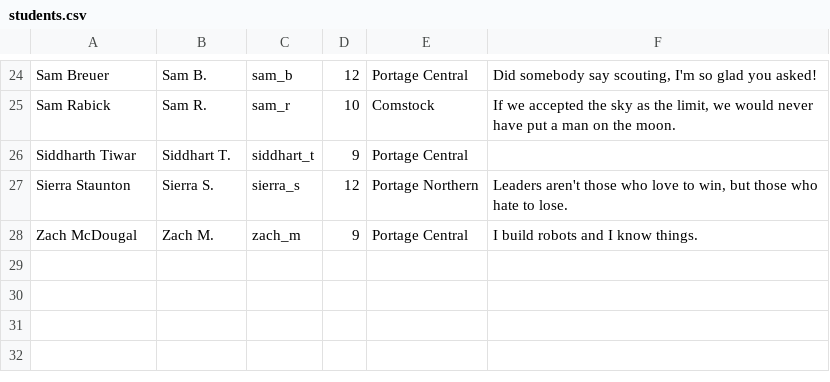
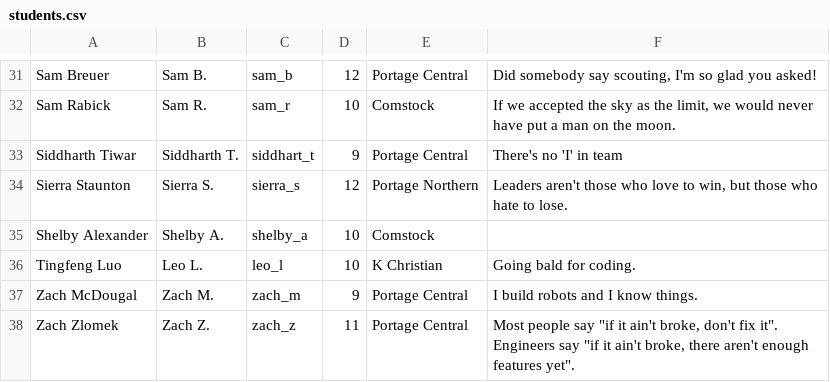
Before and after one commit to strykeforce/strykeforce.org, a CSV file: content/about/students.csv, drawn as a sheet; only a part is shown, gaps mark what is left out; the diff covers the shown part only.

```diff
--- a/content/about/students.csv
+++ b/content/about/students.csv
@@ -25,4 +32,7 @@
 "Sam Rabick","Sam R.","sam_r","10","Comstock","If we accepted the sky as the limit, we would never have put a man on the moon."
-"Siddharth Tiwar","Siddhart T.","siddhart_t","9","Portage Central",""
+"Siddharth Tiwar","Siddharth T.","siddhart_t","9","Portage Central","There's no 'I' in team"
 "Sierra Staunton","Sierra S.","sierra_s","12","Portage Northern","Leaders aren't those who love to win, but those who hate to lose."
+"Shelby Alexander","Shelby A.","shelby_a","10","Comstock",""
+"Tingfeng Luo","Leo L.","leo_l","10","K Christian ","Going bald for coding."
 "Zach McDougal","Zach M.","zach_m","9","Portage Central","I build robots and I know things."
+"Zach Zlomek","Zach Z. ","zach_z","11","Portage Central","Most people say ""if it ain't broke, don't fix it"". Engineers say ""if it ain't broke, there aren't enough features yet""."
```
Also changed, not shown: 9 added rows, 2 removed rows and 1 edited cell elsewhere in this file, 13 other files.
